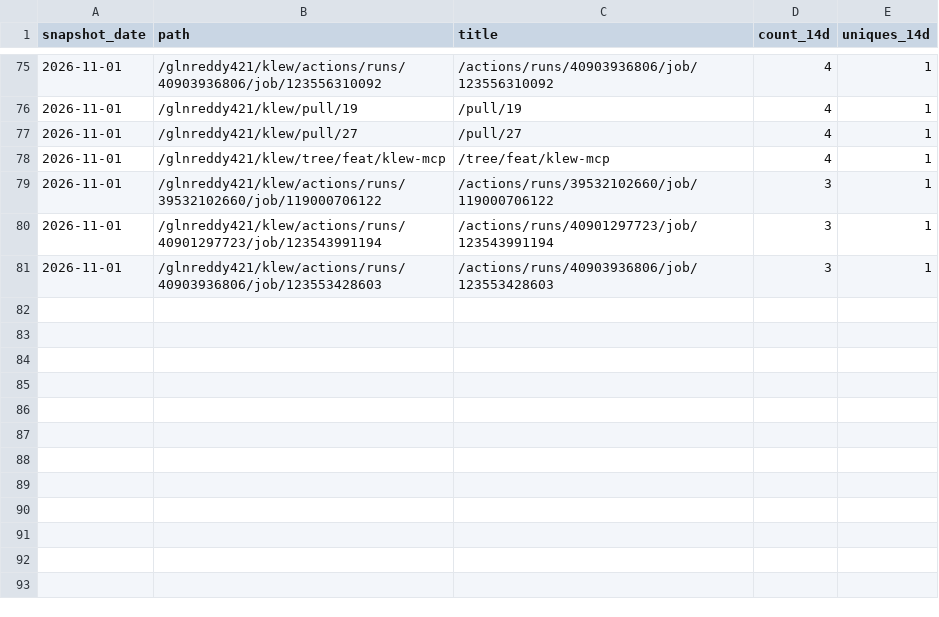
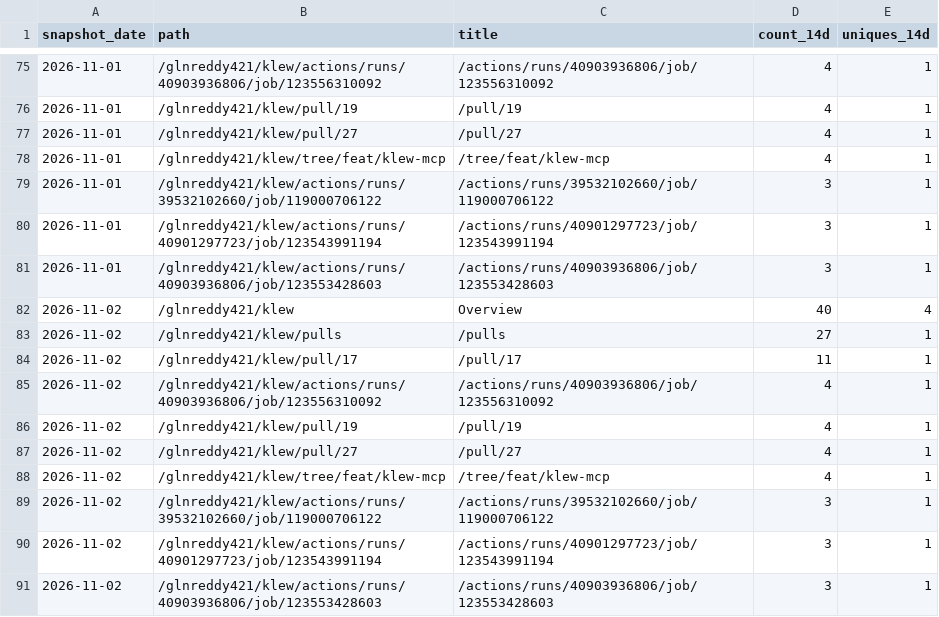
Before and after one commit to glnreddy421/klew, a CSV file: stats/paths.csv, drawn as a sheet; only a part is shown, gaps mark what is left out; the diff names each change by its address in the sheet, - before the commit and + after, or states it on an @@ line.

```diff
--- a/stats/paths.csv
+++ b/stats/paths.csv
+row 82: 2026-11-02 | /glnreddy421/klew | Overview | 40 | 4
+row 83: 2026-11-02 | /glnreddy421/klew/pulls | /pulls | 27 | 1
+row 84: 2026-11-02 | /glnreddy421/klew/pull/17 | /pull/17 | 11 | 1
+row 85: 2026-11-02 | /glnreddy421/klew/actions/runs/40903936806/job/123556310092 | /actions/runs/40903936806/job/123556310092 | 4 | 1
+row 86: 2026-11-02 | /glnreddy421/klew/pull/19 | /pull/19 | 4 | 1
+row 87: 2026-11-02 | /glnreddy421/klew/pull/27 | /pull/27 | 4 | 1
+row 88: 2026-11-02 | /glnreddy421/klew/tree/feat/klew-mcp | /tree/feat/klew-mcp | 4 | 1
+row 89: 2026-11-02 | /glnreddy421/klew/actions/runs/39532102660/job/119000706122 | /actions/runs/39532102660/job/119000706122 | 3 | 1
+row 90: 2026-11-02 | /glnreddy421/klew/actions/runs/40901297723/job/123543991194 | /actions/runs/40901297723/job/123543991194 | 3 | 1
+row 91: 2026-11-02 | /glnreddy421/klew/actions/runs/40903936806/job/123553428603 | /actions/runs/40903936806/job/123553428603 | 3 | 1
```
Also changed, not shown: stats/clones.csv, stats/downloads.csv, 3 other files.
